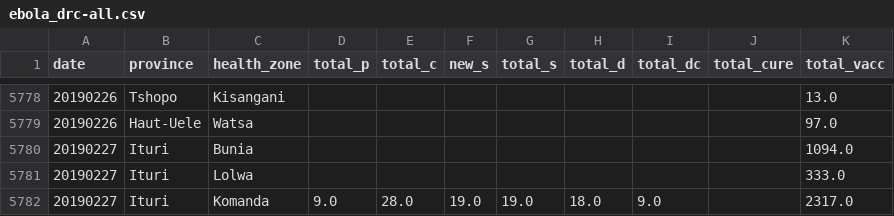
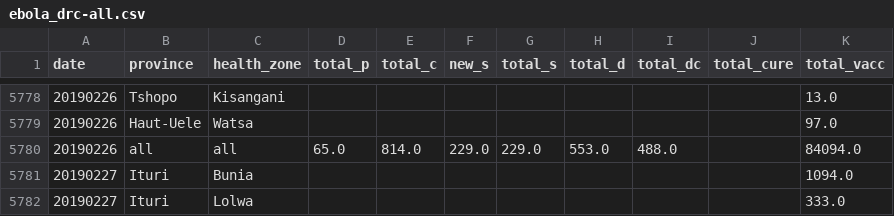
Before and after one commit to PatTCor/ebola_drc, a CSV file: data/ebola_drc-all.csv, drawn as a sheet; only a part is shown, gaps mark what is left out; the shorter side is filled out with more unchanged rows; the diff names each change by its address in the sheet, - before the commit and + after, or states it on an @@ line.

Commit message:
Update ebola_drc-all.csv

```diff
--- a/data/ebola_drc-all.csv
+++ b/data/ebola_drc-all.csv
+row 5780: 20190226 | all | all | 65.0 | 814.0 | 229.0 | 229.0 | 553.0 | 488.0 |  | 84094.0
```
